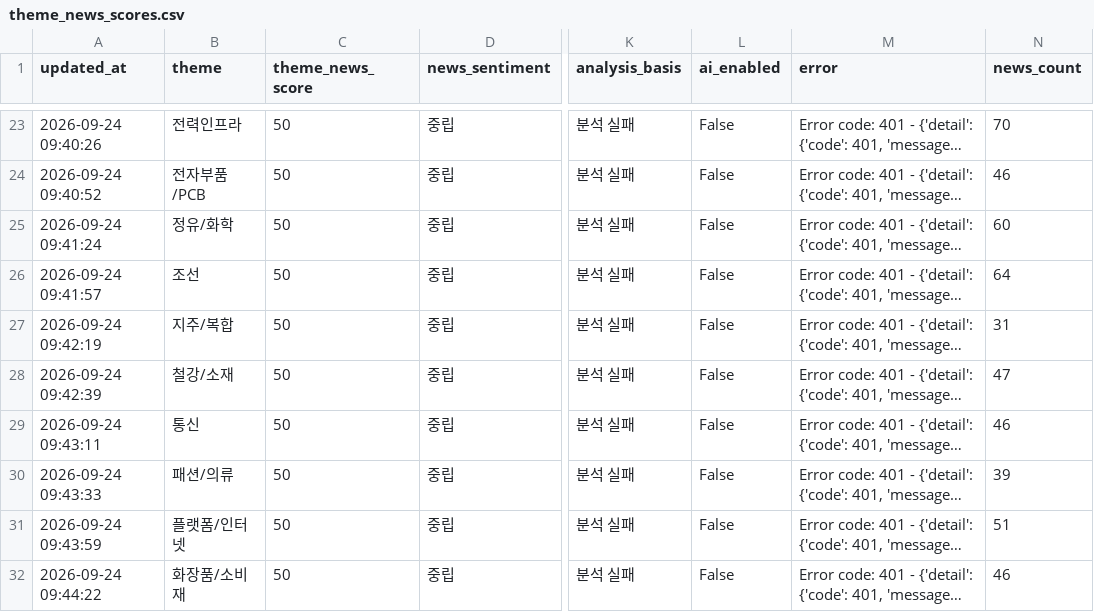
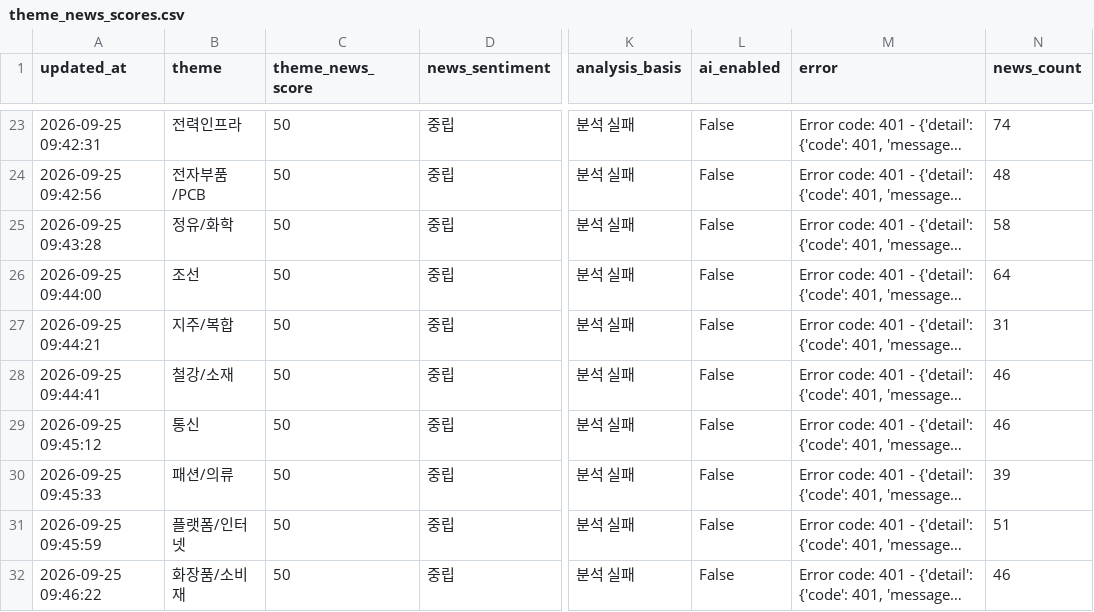
Before and after one commit to Dolphin-cs224/ai-turbo, a CSV file: data/theme_news_scores.csv, drawn as a sheet; only a part is shown, gaps mark what is left out; long unchanged cells end in …; the diff covers the shown part only; the diff names each change by its address in the sheet, - before the commit and + after, or states it on an @@ line.

```diff
--- a/data/theme_news_scores.csv
+++ b/data/theme_news_scores.csv
-A23 (updated_at): 2026-09-24 09:40:26
+A23 (updated_at): 2026-09-25 09:42:31
-N23 (news_count): 70
+N23 (news_count): 74
-A24 (updated_at): 2026-09-24 09:40:52
+A24 (updated_at): 2026-09-25 09:42:56
-N24 (news_count): 46
+N24 (news_count): 48
-A25 (updated_at): 2026-09-24 09:41:24
+A25 (updated_at): 2026-09-25 09:43:28
-N25 (news_count): 60
+N25 (news_count): 58
-A26 (updated_at): 2026-09-24 09:41:57
+A26 (updated_at): 2026-09-25 09:44:00
-A27 (updated_at): 2026-09-24 09:42:19
+A27 (updated_at): 2026-09-25 09:44:21
-A28 (updated_at): 2026-09-24 09:42:39
+A28 (updated_at): 2026-09-25 09:44:41
-N28 (news_count): 47
+N28 (news_count): 46
-A29 (updated_at): 2026-09-24 09:43:11
+A29 (updated_at): 2026-09-25 09:45:12
-A30 (updated_at): 2026-09-24 09:43:33
+A30 (updated_at): 2026-09-25 09:45:33
-A31 (updated_at): 2026-09-24 09:43:59
+A31 (updated_at): 2026-09-25 09:45:59
-A32 (updated_at): 2026-09-24 09:44:22
+A32 (updated_at): 2026-09-25 09:46:22
```
Also changed, not shown: 32 edited cells elsewhere in this file, 1 other file.
